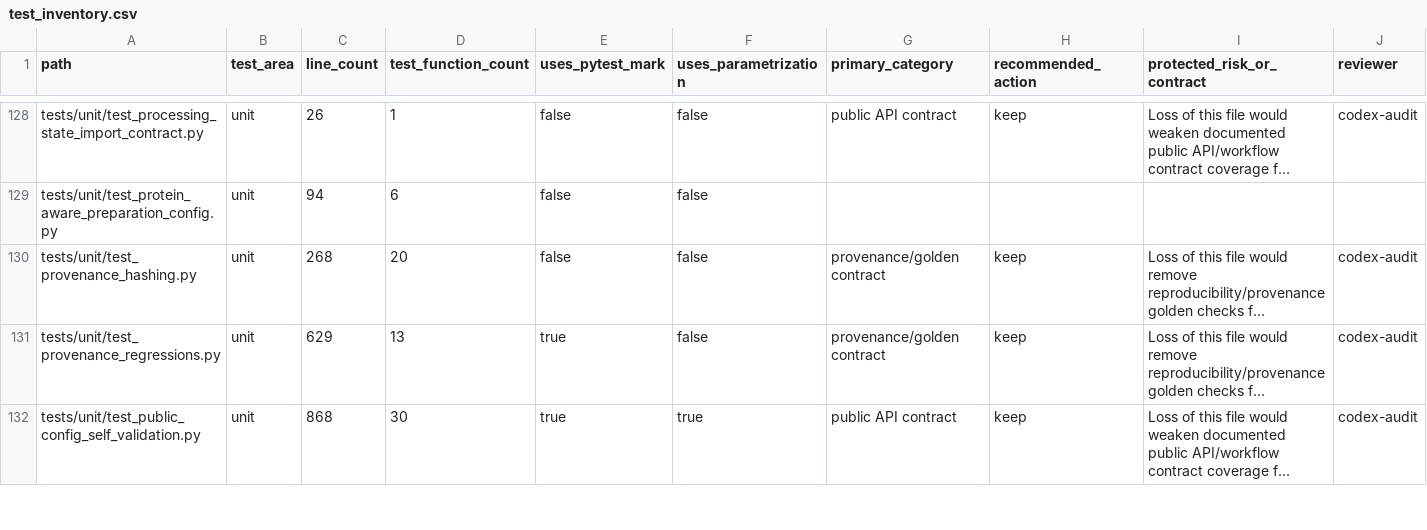
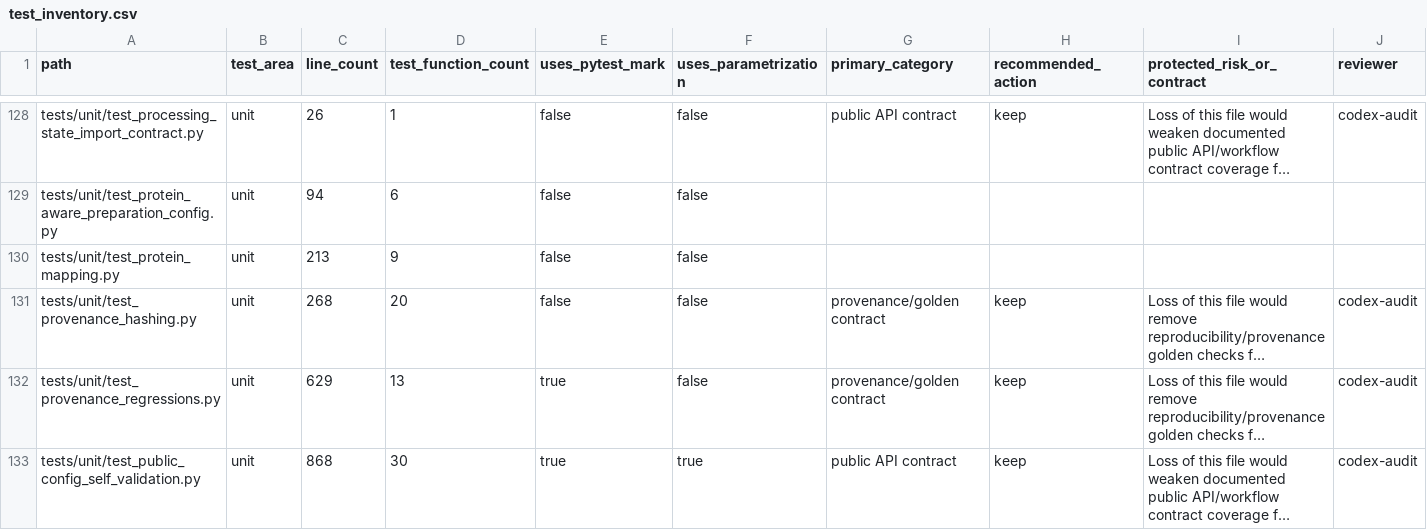
Before and after one commit to falconsmilie/phospy, a CSV file: docs/testing/test_inventory.csv, drawn as a sheet; only a part is shown, gaps mark what is left out; long unchanged cells end in …; rows hold the shown columns only; the diff names each change by its address in the sheet, - before the commit and + after, or states it on an @@ line.

Commit message:
add protein-aware site mapping resolver

```diff
--- a/docs/testing/test_inventory.csv
+++ b/docs/testing/test_inventory.csv
+row 130: tests/unit/test_protein_mapping.py | unit | 213 | 9 | false | false
```
Also changed, not shown: 8 other files.
